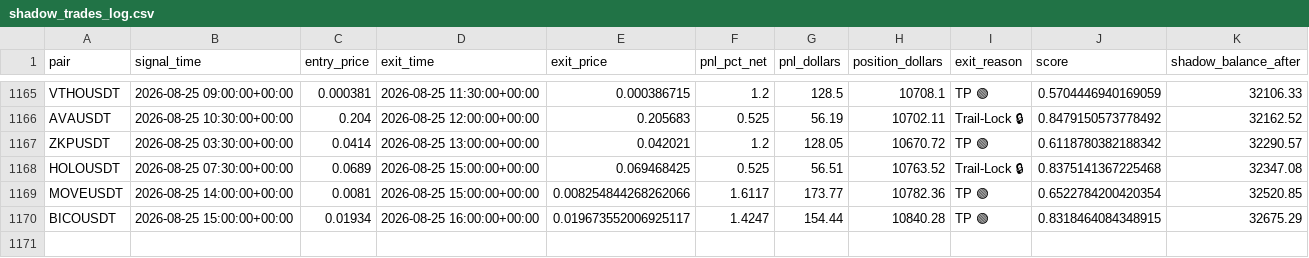
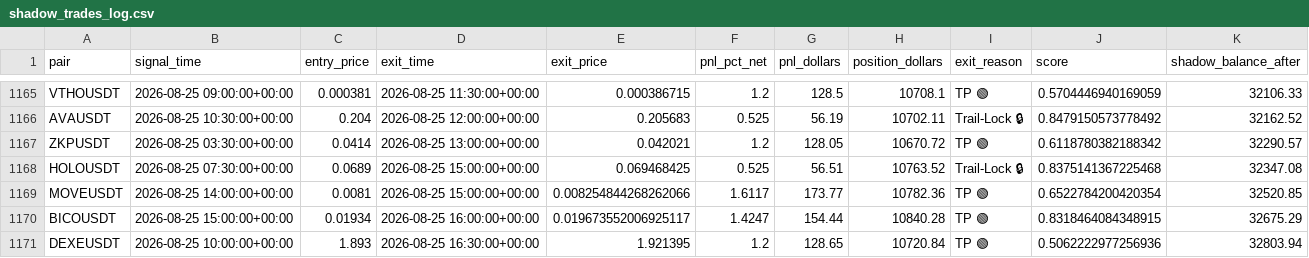
Before and after one commit to tlal1000666-ux/scalpingtalalbot, a CSV file: shadow_trades_log.csv, drawn as a sheet; only a part is shown, gaps mark what is left out; the diff names each change by its address in the sheet, - before the commit and + after, or states it on an @@ line.

```diff
--- a/shadow_trades_log.csv
+++ b/shadow_trades_log.csv
+row 1171: DEXEUSDT | 2026-08-25 10:00:00+00:00 | 1.893 | 2026-08-25 16:30:00+00:00 | 1.921395 | 1.2 | 128.65 | 10720.84 | TP 🟢 | 0.5062222977256936 | 32803.94
```
Also changed, not shown: trades_log.csv, 1 other file.
